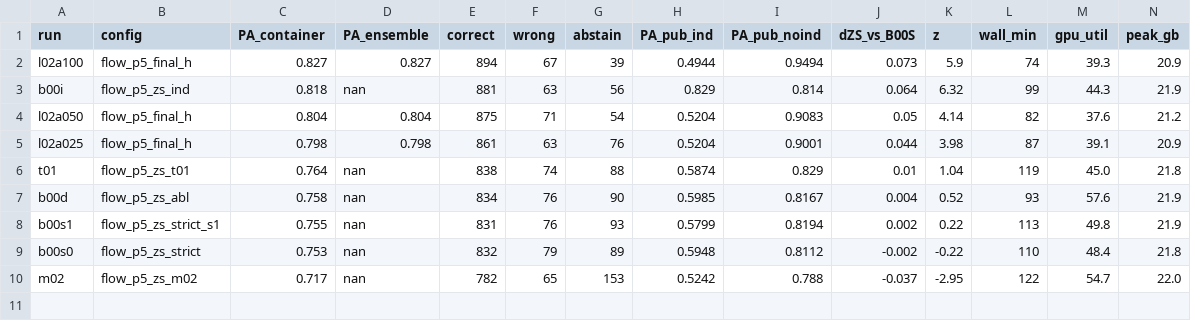
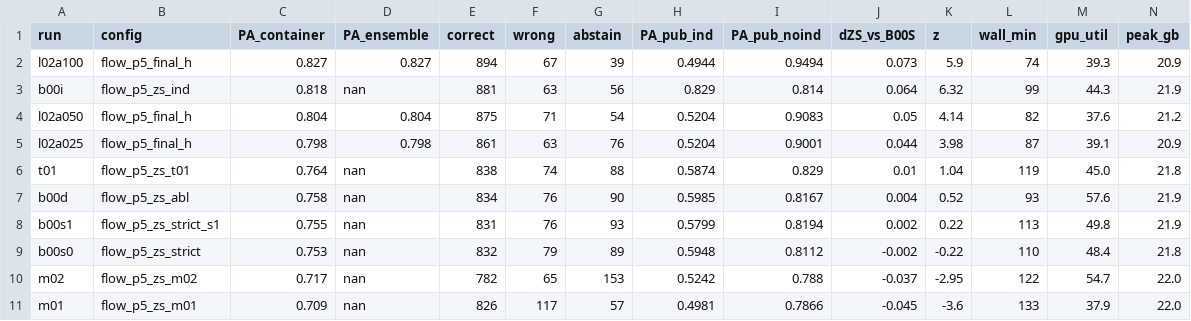
Before and after one commit to lhaochen118-ship-it/ZC, a CSV file: Process/scores_p5zs.csv, drawn as a sheet.

```diff
--- a/Process/scores_p5zs.csv
+++ b/Process/scores_p5zs.csv
@@ -10 +10,2 @@ b00s0,flow_p5_zs_strict,0.753,nan,832,79,89,0.5948,0.8112,-0.002,-0.22,110,48.4,
 m02,flow_p5_zs_m02,0.717,nan,782,65,153,0.5242,0.788,-0.037,-2.95,122,54.7,22.0
+m01,flow_p5_zs_m01,0.709,nan,826,117,57,0.4981,0.7866,-0.045,-3.6,133,37.9,22.0
```
Also changed, not shown: 8 other files.
